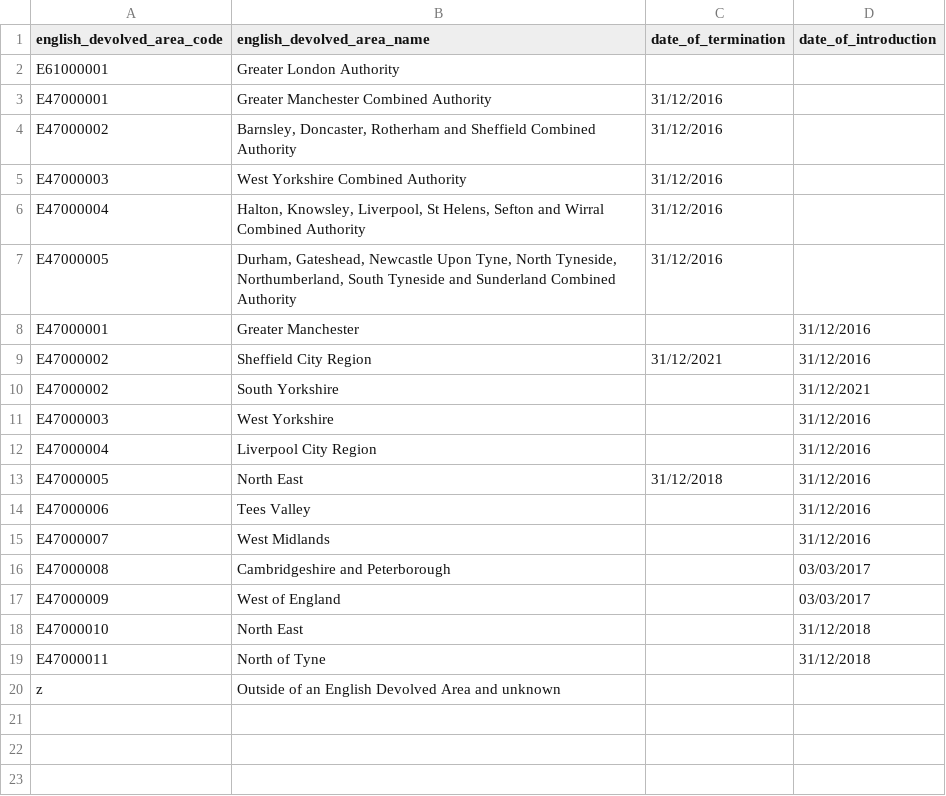
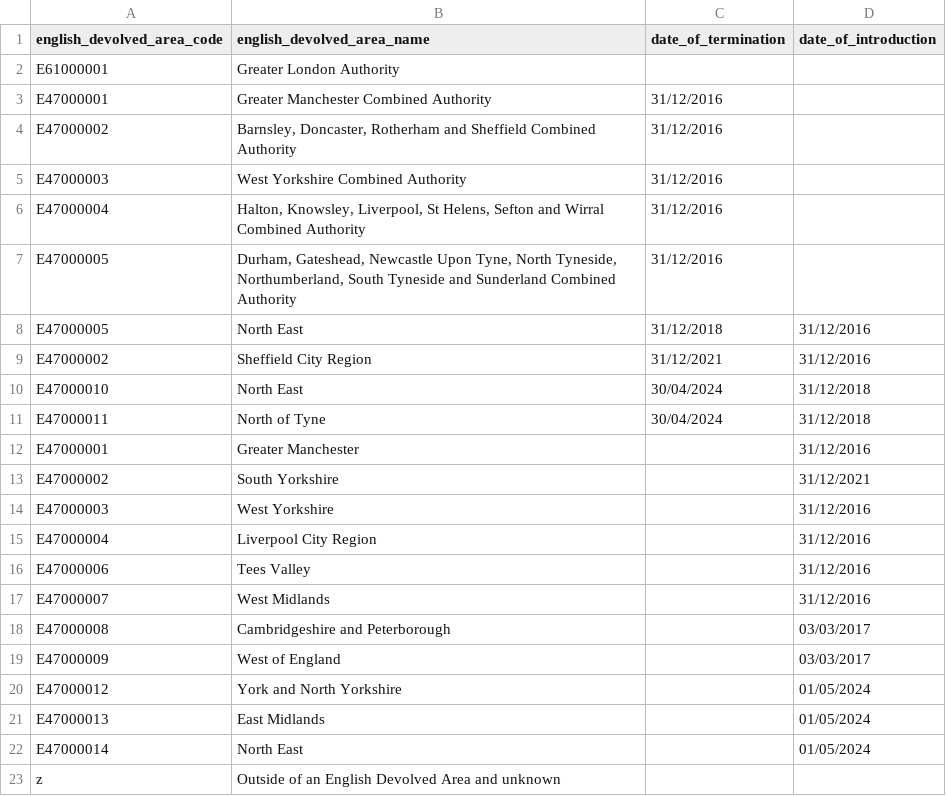
Before and after one commit to dfe-analytical-services/dfe-published-data-qa, a CSV file: data/english_devolved_areas.csv, drawn as a sheet.

Commit message:
Added new May 2024 combined authorities to English devolved area list

```diff
--- a/data/english_devolved_areas.csv
+++ b/data/english_devolved_areas.csv
@@ -7,4 +7,7 @@ E47000004,"Halton, Knowsley, Liverpool, St Helens, Sefton and Wirral Combined Au
 E47000005,"Durham, Gateshead, Newcastle Upon Tyne, North Tyneside, Northumberland, South Tyneside and Sunderland Combined Authority",31/12/2016,
+E47000005,North East,31/12/2018,31/12/2016
+E47000002,Sheffield City Region,31/12/2021,31/12/2016
+E47000010,North East,30/04/2024,31/12/2018
+E47000011,North of Tyne,30/04/2024,31/12/2018
 E47000001,Greater Manchester,,31/12/2016
-E47000002,Sheffield City Region,31/12/2021,31/12/2016
 E47000002,South Yorkshire,,31/12/2021
@@ -12,3 +15,2 @@ E47000003,West Yorkshire,,31/12/2016
 E47000004,Liverpool City Region,,31/12/2016
-E47000005,North East,31/12/2018,31/12/2016
 E47000006,Tees Valley,,31/12/2016
@@ -17,4 +19,5 @@ E47000008,Cambridgeshire and Peterborough,,03/03/2017
 E47000009,West of England,,03/03/2017
-E47000010,North East,,31/12/2018
-E47000011,North of Tyne,,31/12/2018
+E47000012,York and North Yorkshire,,01/05/2024
+E47000013,East Midlands,,01/05/2024
+E47000014,North East,,01/05/2024
 z,Outside of an English Devolved Area and unknown,,
```
Also changed, not shown: 2 other files.
